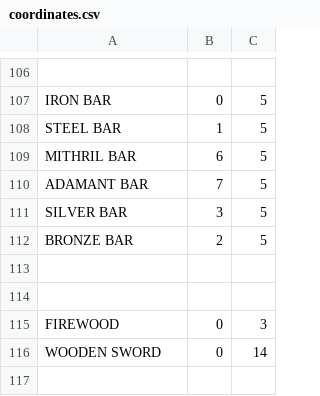
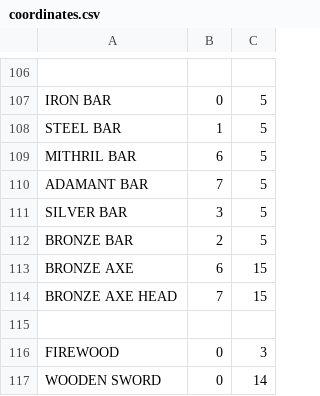
Before and after one commit to saido-labs/glenwich-art, a CSV file: coordinates.csv, drawn as a sheet; only a part is shown, gaps mark what is left out; the shorter side is filled out with more unchanged rows; the diff names each change by its address in the sheet, - before the commit and + after, or states it on an @@ line.

Commit message:
Updated axes and pickaxes, added bronze of each.

```diff
--- a/coordinates.csv
+++ b/coordinates.csv
-row 113: (empty)
+row 113: BRONZE AXE | 6 | 15
+row 114: BRONZE AXE HEAD | 7 | 15
```
Also changed, not shown: 31 other files.
